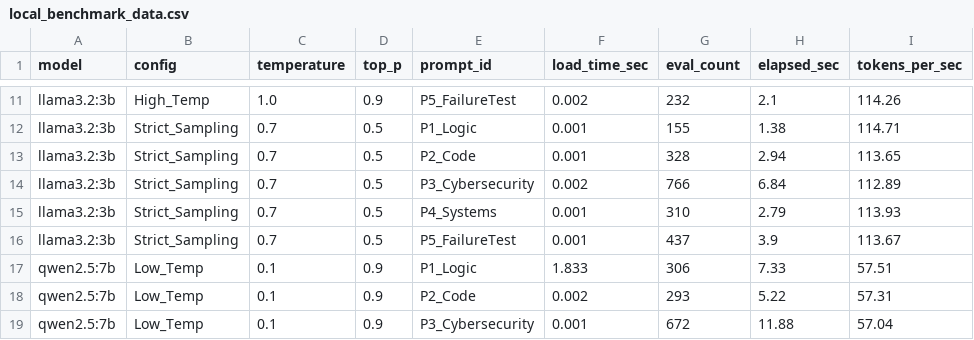
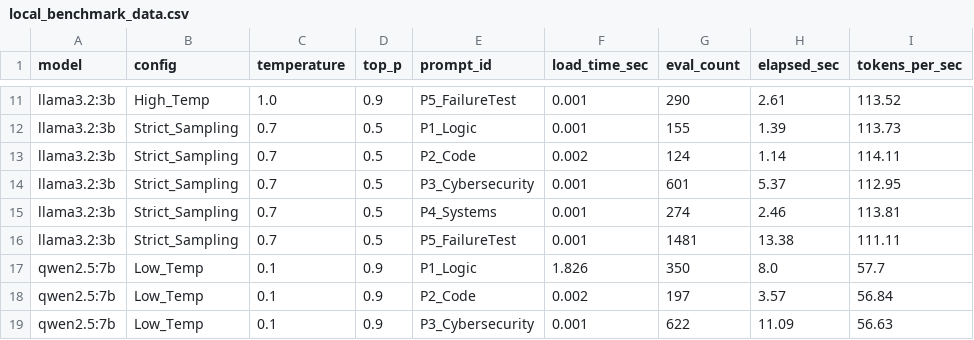
Before and after one commit to Rozanz/AI-Tools-MiniProject, a CSV file: local_benchmark_data.csv, drawn as a sheet; only a part is shown, gaps mark what is left out; the diff covers the shown part only; the diff names each change by its address in the sheet, - before the commit and + after, or states it on an @@ line.

```diff
--- a/local_benchmark_data.csv
+++ b/local_benchmark_data.csv
-F11 (load_time_sec): 0.002
+F11 (load_time_sec): 0.001
-G11 (eval_count): 232
+G11 (eval_count): 290
-H11 (elapsed_sec): 2.1
+H11 (elapsed_sec): 2.61
-I11 (tokens_per_sec): 114.26
+I11 (tokens_per_sec): 113.52
-H12 (elapsed_sec): 1.38
+H12 (elapsed_sec): 1.39
-I12 (tokens_per_sec): 114.71
+I12 (tokens_per_sec): 113.73
-F13 (load_time_sec): 0.001
+F13 (load_time_sec): 0.002
-G13 (eval_count): 328
+G13 (eval_count): 124
-H13 (elapsed_sec): 2.94
+H13 (elapsed_sec): 1.14
-I13 (tokens_per_sec): 113.65
+I13 (tokens_per_sec): 114.11
-F14 (load_time_sec): 0.002
+F14 (load_time_sec): 0.001
-G14 (eval_count): 766
+G14 (eval_count): 601
-H14 (elapsed_sec): 6.84
+H14 (elapsed_sec): 5.37
-I14 (tokens_per_sec): 112.89
+I14 (tokens_per_sec): 112.95
-G15 (eval_count): 310
+G15 (eval_count): 274
-H15 (elapsed_sec): 2.79
+H15 (elapsed_sec): 2.46
-I15 (tokens_per_sec): 113.93
+I15 (tokens_per_sec): 113.81
-G16 (eval_count): 437
+G16 (eval_count): 1481
-H16 (elapsed_sec): 3.9
+H16 (elapsed_sec): 13.38
-I16 (tokens_per_sec): 113.67
+I16 (tokens_per_sec): 111.11
-F17 (load_time_sec): 1.833
+F17 (load_time_sec): 1.826
-G17 (eval_count): 306
+G17 (eval_count): 350
-H17 (elapsed_sec): 7.33
+H17 (elapsed_sec): 8.0
-I17 (tokens_per_sec): 57.51
+I17 (tokens_per_sec): 57.7
-G18 (eval_count): 293
+G18 (eval_count): 197
-H18 (elapsed_sec): 5.22
+H18 (elapsed_sec): 3.57
-I18 (tokens_per_sec): 57.31
+I18 (tokens_per_sec): 56.84
-G19 (eval_count): 672
+G19 (eval_count): 622
-H19 (elapsed_sec): 11.88
+H19 (elapsed_sec): 11.09
-I19 (tokens_per_sec): 57.04
+I19 (tokens_per_sec): 56.63
```
Also changed, not shown: 109 edited cells elsewhere in this file, 1 other file.
